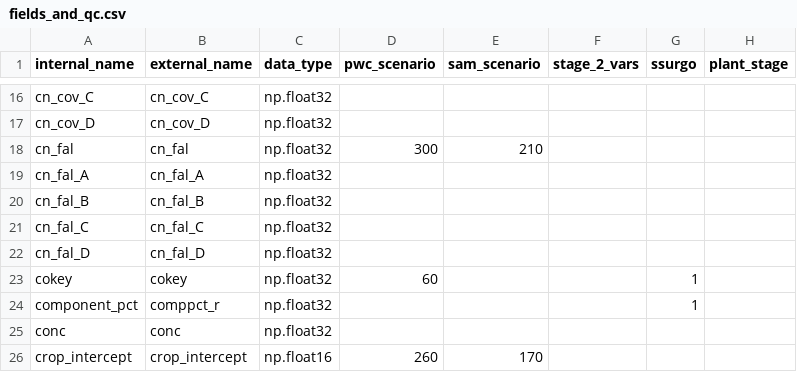
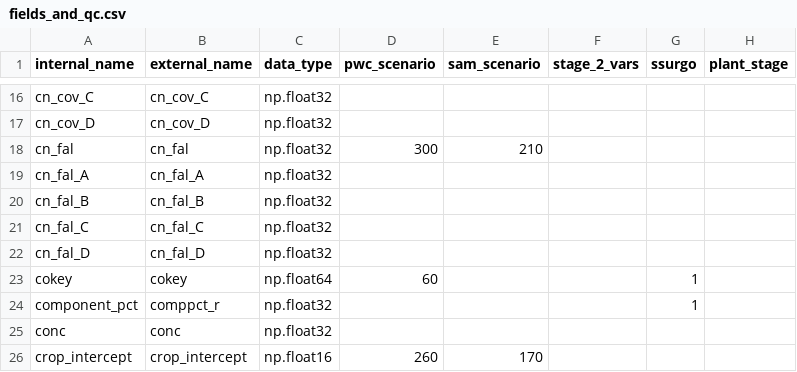
Before and after one commit to USEPA/opp-efed-scenarios, a CSV file: Tables/fields_and_qc.csv, drawn as a sheet; only a part is shown, gaps mark what is left out; the diff names each change by its address in the sheet, - before the commit and + after, or states it on an @@ line.

```diff
--- a/Tables/fields_and_qc.csv
+++ b/Tables/fields_and_qc.csv
-C23 (data_type): np.float32
+C23 (data_type): np.float64
```
Also changed, not shown: Tables/crop_groups.csv, Tables/irrigation.csv, 13 other files.
